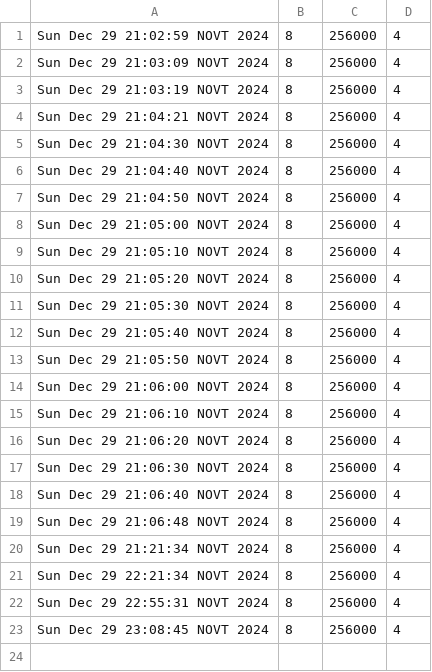
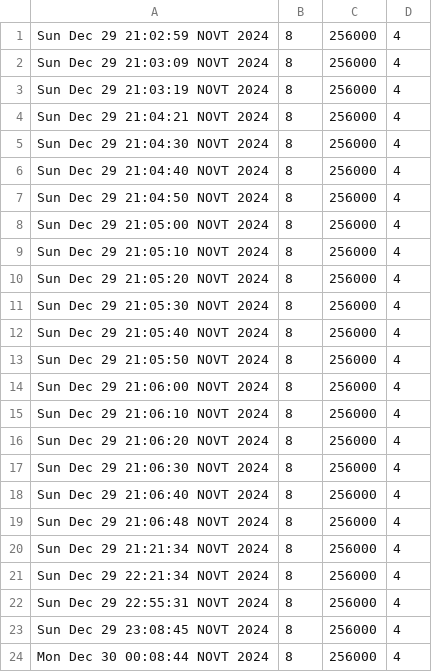
Before and after one commit to tankoman228/cubes_and_mods, a CSV file: admin/statistics2.csv, drawn as a sheet; the diff names each change by its address in the sheet, - before the commit and + after, or states it on an @@ line.

```diff
--- a/admin/statistics2.csv
+++ b/admin/statistics2.csv
+row 24: Mon Dec 30 00:08:44 NOVT 2024 | 8 | 256000 | 4
```
Also changed, not shown: admin/statistics1.csv, admin/statistics5.csv, 1 other file.
